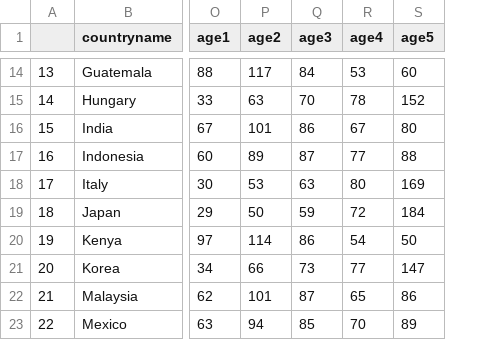
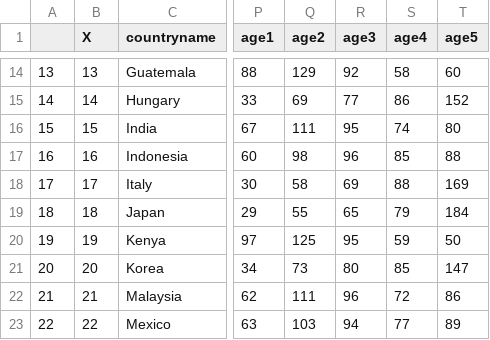
Before and after one commit to Charlotte-exp/TPP_game, a CSV file: _static/global/quota_by_country.csv, drawn as a sheet; only a part is shown, gaps mark what is left out; addresses are those after the commit; the diff covers the shown part only; the diff names each change by its address in the sheet, - before the commit and + after, or states it on an @@ line.

```diff
--- a/_static/global/quota_by_country.csv
+++ b/_static/global/quota_by_country.csv
+column B (X), rows 14-23: 13 | 14 | 15 | 16 | 17 | 18 | 19 | 20 | 21 | 22
-Q14 (age2): 117
+Q14 (age2): 129
-R14 (age3): 84
+R14 (age3): 92
-S14 (age4): 53
+S14 (age4): 58
-Q15 (age2): 63
+Q15 (age2): 69
-R15 (age3): 70
+R15 (age3): 77
-S15 (age4): 78
+S15 (age4): 86
-Q16 (age2): 101
+Q16 (age2): 111
-R16 (age3): 86
+R16 (age3): 95
-S16 (age4): 67
+S16 (age4): 74
-Q17 (age2): 89
+Q17 (age2): 98
-R17 (age3): 87
+R17 (age3): 96
-S17 (age4): 77
+S17 (age4): 85
-Q18 (age2): 53
+Q18 (age2): 58
-R18 (age3): 63
+R18 (age3): 69
-S18 (age4): 80
+S18 (age4): 88
-Q19 (age2): 50
+Q19 (age2): 55
-R19 (age3): 59
+R19 (age3): 65
-S19 (age4): 72
+S19 (age4): 79
-Q20 (age2): 114
+Q20 (age2): 125
-R20 (age3): 86
+R20 (age3): 95
-S20 (age4): 54
+S20 (age4): 59
-Q21 (age2): 66
+Q21 (age2): 73
-R21 (age3): 73
+R21 (age3): 80
-S21 (age4): 77
+S21 (age4): 85
-Q22 (age2): 101
+Q22 (age2): 111
-R22 (age3): 87
+R22 (age3): 96
-S22 (age4): 65
+S22 (age4): 72
-Q23 (age2): 94
+Q23 (age2): 103
-R23 (age3): 85
+R23 (age3): 94
-S23 (age4): 70
+S23 (age4): 77
```
Also changed, not shown: 96 edited cells elsewhere in this file.
